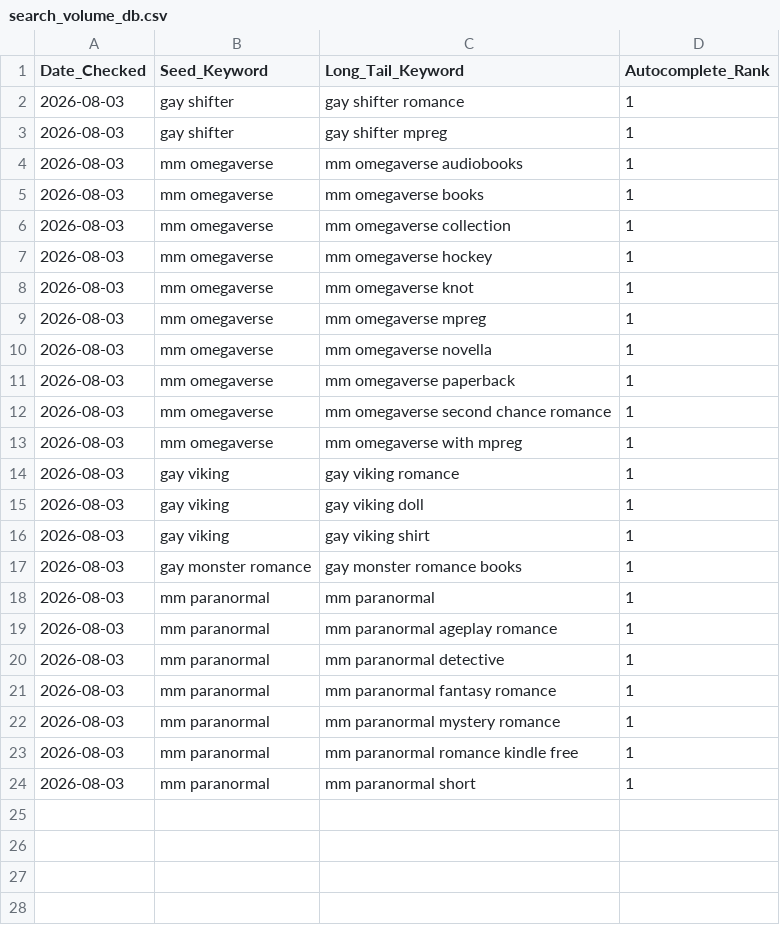
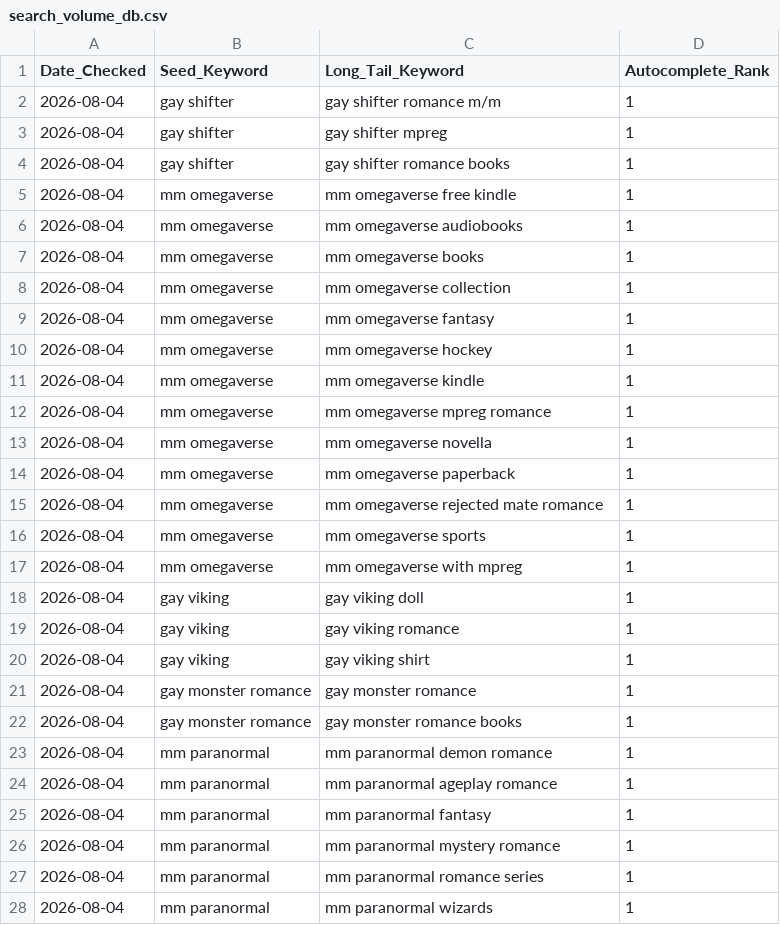
Before and after one commit to Detectiveyee/kdp-backend-data, a CSV file: search_volume_db.csv, drawn as a sheet.

Commit message:
Updated Keyword Search Volume: Tue Aug  4 02:12:38 UTC 2026

```diff
--- a/search_volume_db.csv
+++ b/search_volume_db.csv
@@ -1,24 +1,28 @@
 Date_Checked,Seed_Keyword,Long_Tail_Keyword,Autocomplete_Rank
-2026-08-03,gay shifter,gay shifter romance,1
-2026-08-03,gay shifter,gay shifter mpreg,1
-2026-08-03,mm omegaverse,mm omegaverse audiobooks,1
-2026-08-03,mm omegaverse,mm omegaverse books,1
-2026-08-03,mm omegaverse,mm omegaverse collection,1
-2026-08-03,mm omegaverse,mm omegaverse hockey,1
-2026-08-03,mm omegaverse,mm omegaverse knot,1
-2026-08-03,mm omegaverse,mm omegaverse mpreg,1
-2026-08-03,mm omegaverse,mm omegaverse novella,1
-2026-08-03,mm omegaverse,mm omegaverse paperback,1
-2026-08-03,mm omegaverse,mm omegaverse second chance romance,1
-2026-08-03,mm omegaverse,mm omegaverse with mpreg,1
-2026-08-03,gay viking,gay viking romance,1
-2026-08-03,gay viking,gay viking doll,1
-2026-08-03,gay viking,gay viking shirt,1
-2026-08-03,gay monster romance,gay monster romance books,1
-2026-08-03,mm paranormal,mm paranormal,1
-2026-08-03,mm paranormal,mm paranormal ageplay romance,1
-2026-08-03,mm paranormal,mm paranormal detective,1
-2026-08-03,mm paranormal,mm paranormal fantasy romance,1
-2026-08-03,mm paranormal,mm paranormal mystery romance,1
-2026-08-03,mm paranormal,mm paranormal romance kindle free,1
-2026-08-03,mm paranormal,mm paranormal short,1
+2026-08-04,gay shifter,gay shifter romance m/m,1
+2026-08-04,gay shifter,gay shifter mpreg,1
+2026-08-04,gay shifter,gay shifter romance books,1
+2026-08-04,mm omegaverse,mm omegaverse free kindle,1
+2026-08-04,mm omegaverse,mm omegaverse audiobooks,1
+2026-08-04,mm omegaverse,mm omegaverse books,1
+2026-08-04,mm omegaverse,mm omegaverse collection,1
+2026-08-04,mm omegaverse,mm omegaverse fantasy,1
+2026-08-04,mm omegaverse,mm omegaverse hockey,1
+2026-08-04,mm omegaverse,mm omegaverse kindle,1
+2026-08-04,mm omegaverse,mm omegaverse mpreg romance,1
+2026-08-04,mm omegaverse,mm omegaverse novella,1
+2026-08-04,mm omegaverse,mm omegaverse paperback,1
+2026-08-04,mm omegaverse,mm omegaverse rejected mate romance,1
+2026-08-04,mm omegaverse,mm omegaverse sports,1
+2026-08-04,mm omegaverse,mm omegaverse with mpreg,1
+2026-08-04,gay viking,gay viking doll,1
+2026-08-04,gay viking,gay viking romance,1
+2026-08-04,gay viking,gay viking shirt,1
+2026-08-04,gay monster romance,gay monster romance,1
+2026-08-04,gay monster romance,gay monster romance books,1
+2026-08-04,mm paranormal,mm paranormal demon romance,1
+2026-08-04,mm paranormal,mm paranormal ageplay romance,1
+2026-08-04,mm paranormal,mm paranormal fantasy,1
+2026-08-04,mm paranormal,mm paranormal mystery romance,1
+2026-08-04,mm paranormal,mm paranormal romance series,1
+2026-08-04,mm paranormal,mm paranormal wizards,1
```
